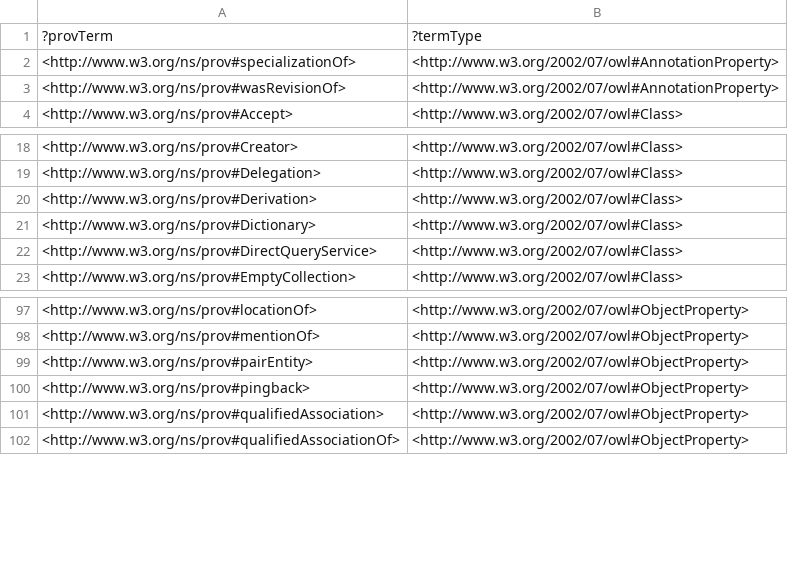
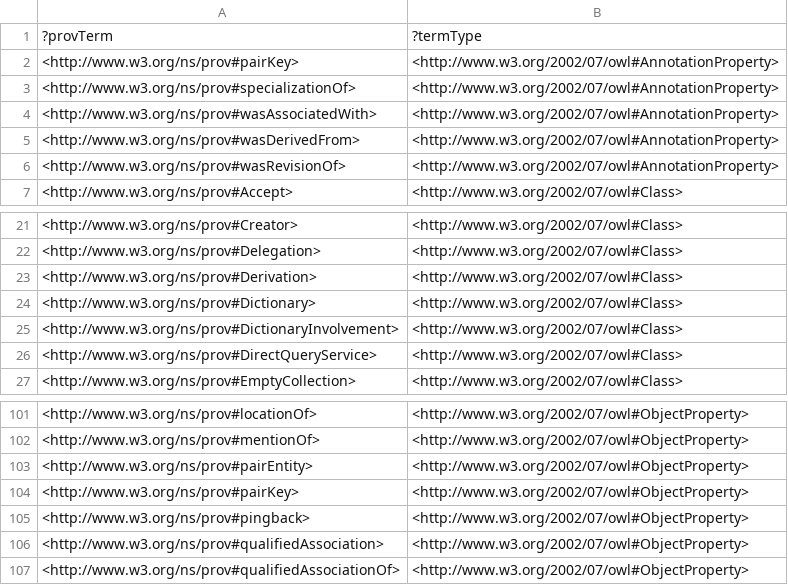
Before and after one commit to BFO-Mappings/PROV-to-BFO, a TSV file: src/build/artifacts/prov-count.tsv, drawn as a sheet; only a part is shown, gaps mark what is left out.

```diff
--- a/src/build/artifacts/prov-count.tsv
+++ b/src/build/artifacts/prov-count.tsv
@@ -1,3 +1,6 @@
 ?provTerm	?termType
+<http://www.w3.org/ns/prov#pairKey>	<http://www.w3.org/2002/07/owl#AnnotationProperty>
 <http://www.w3.org/ns/prov#specializationOf>	<http://www.w3.org/2002/07/owl#AnnotationProperty>
+<http://www.w3.org/ns/prov#wasAssociatedWith>	<http://www.w3.org/2002/07/owl#AnnotationProperty>
+<http://www.w3.org/ns/prov#wasDerivedFrom>	<http://www.w3.org/2002/07/owl#AnnotationProperty>
 <http://www.w3.org/ns/prov#wasRevisionOf>	<http://www.w3.org/2002/07/owl#AnnotationProperty>
@@ -21,2 +24,3 @@
 <http://www.w3.org/ns/prov#Dictionary>	<http://www.w3.org/2002/07/owl#Class>
+<http://www.w3.org/ns/prov#DictionaryInvolvement>	<http://www.w3.org/2002/07/owl#Class>
 <http://www.w3.org/ns/prov#DirectQueryService>	<http://www.w3.org/2002/07/owl#Class>
@@ -99,2 +103,3 @@
 <http://www.w3.org/ns/prov#pairEntity>	<http://www.w3.org/2002/07/owl#ObjectProperty>
+<http://www.w3.org/ns/prov#pairKey>	<http://www.w3.org/2002/07/owl#ObjectProperty>
 <http://www.w3.org/ns/prov#pingback>	<http://www.w3.org/2002/07/owl#ObjectProperty>
```
Also changed, not shown: 18 other files.
